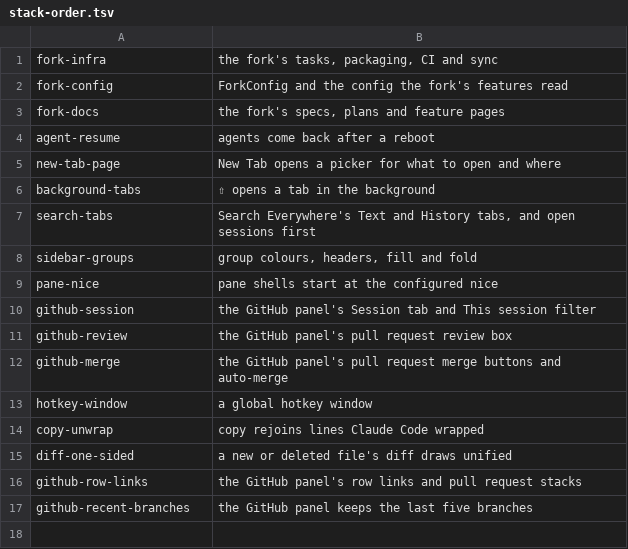
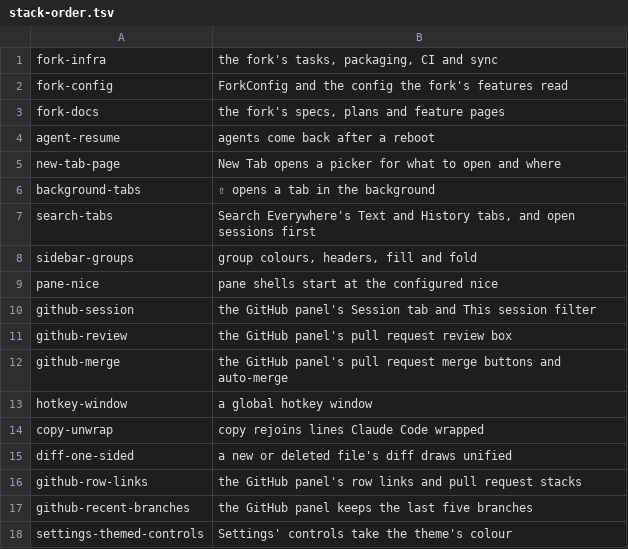
Before and after one commit to NorthIsUp/tty7, a TSV file: docs/fork/stack-order.tsv, drawn as a sheet.

```diff
--- a/docs/fork/stack-order.tsv
+++ b/docs/fork/stack-order.tsv
@@ -17 +17,2 @@ github-row-links	the GitHub panel's row links and pull request stacks
 github-recent-branches	the GitHub panel keeps the last five branches
+settings-themed-controls	Settings' controls take the theme's colour
```
Also changed, not shown: 3 other files.
